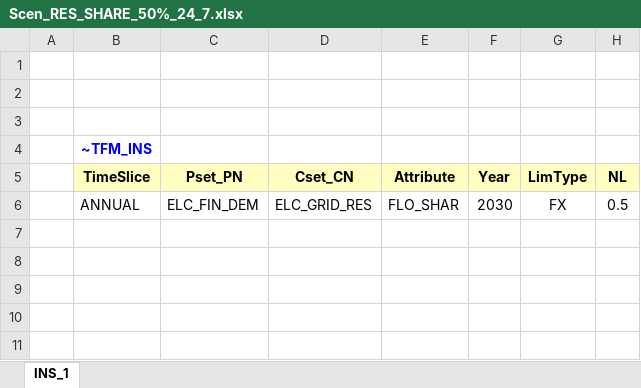
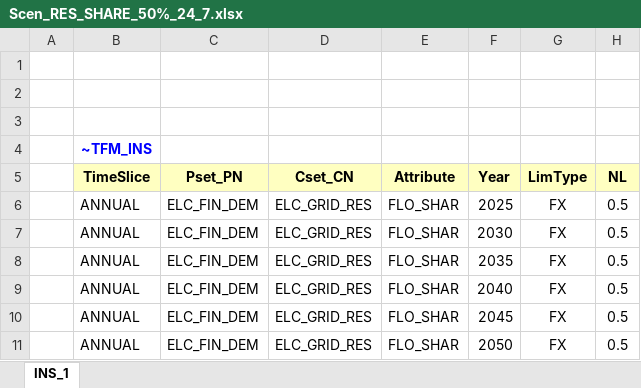
Before and after one commit to kaixiangfeng/TIMES, an Excel workbook: SuppXLS/Scen_RES_SHARE_50%_24_7.xlsx, sheet INS_1, drawn as a sheet; values as stored, in another font and other column widths than the file's, no borders; the diff names each change by its address in the sheet, - before the commit and + after, or states it on an @@ line.

Commit message:
Add files via upload

```diff
--- a/SuppXLS/Scen_RES_SHARE_50%_24_7.xlsx (sheet INS_1)
+++ b/SuppXLS/Scen_RES_SHARE_50%_24_7.xlsx (sheet INS_1)
+row 6:  | ANNUAL | ELC_FIN_DEM | ELC_GRID_RES | FLO_SHAR | 2025 | FX | 0.5
+row 8:  | ANNUAL | ELC_FIN_DEM | ELC_GRID_RES | FLO_SHAR | 2035 | FX | 0.5
+row 9:  | ANNUAL | ELC_FIN_DEM | ELC_GRID_RES | FLO_SHAR | 2040 | FX | 0.5
+row 10:  | ANNUAL | ELC_FIN_DEM | ELC_GRID_RES | FLO_SHAR | 2045 | FX | 0.5
+row 11:  | ANNUAL | ELC_FIN_DEM | ELC_GRID_RES | FLO_SHAR | 2050 | FX | 0.5
```
